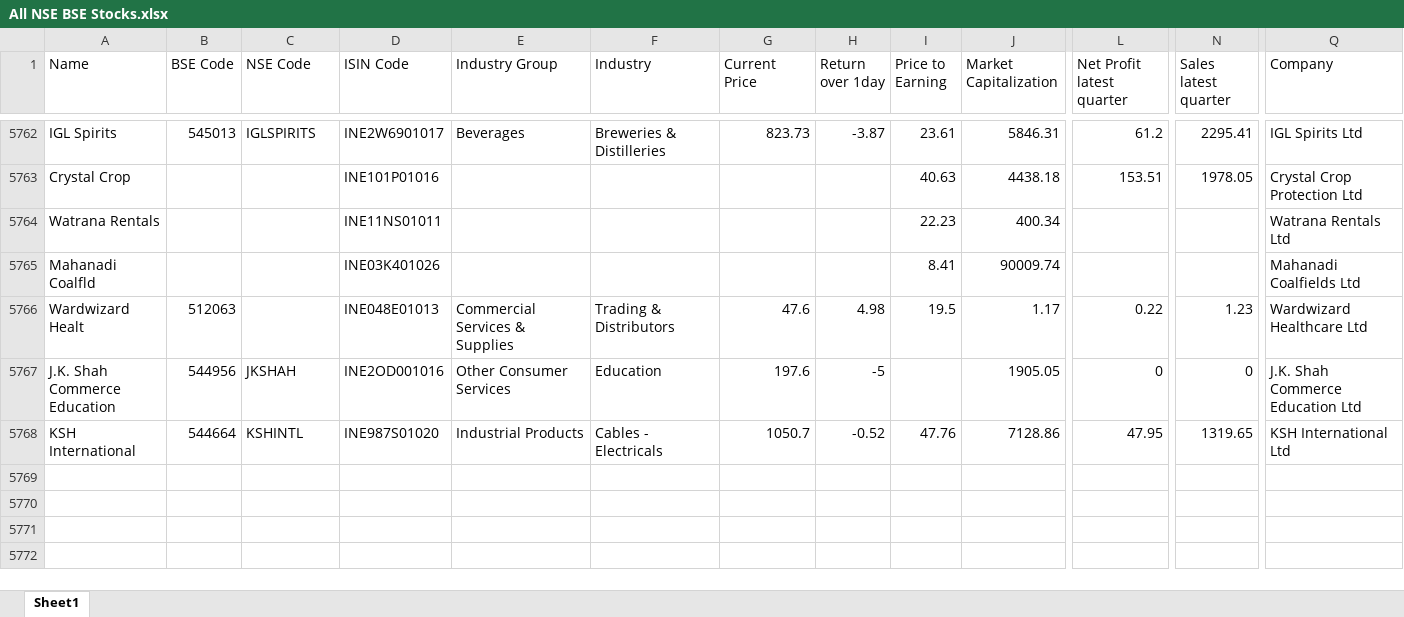
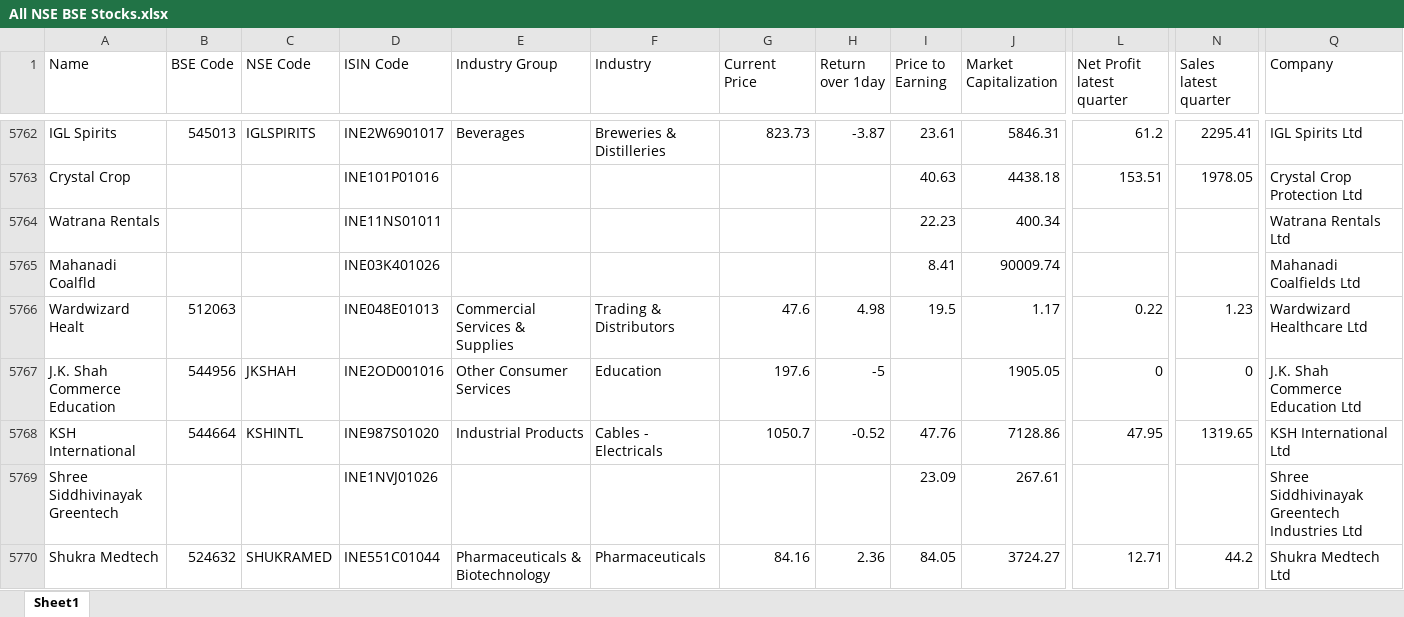
Before and after one commit to thakkars/Quarterly_Profit_Surge, an Excel workbook: All NSE BSE Stocks.xlsx, sheet Sheet1, drawn as a sheet; only a part is shown, gaps mark what is left out; values as stored, in another font and other column widths than the file's, no borders; rows hold the shown columns only; the diff names each change by its address in the sheet, - before the commit and + after, or states it on an @@ line.

```diff
--- a/All NSE BSE Stocks.xlsx (sheet Sheet1)
+++ b/All NSE BSE Stocks.xlsx (sheet Sheet1)
+row 5769: Shree Siddhivinayak Greentech |  |  | INE1NVJ01026 |  |  |  |  | 23.09 | 267.61 |  |  | Shree Siddhivinayak Greentech Industries Ltd
+row 5770: Shukra Medtech | 524632 | SHUKRAMED | INE551C01044 | Pharmaceuticals & Biotechnology | Pharmaceuticals | 84.16 | 2.36 | 84.05 | 3724.27 | 12.71 | 44.2 | Shukra Medtech Ltd
```
